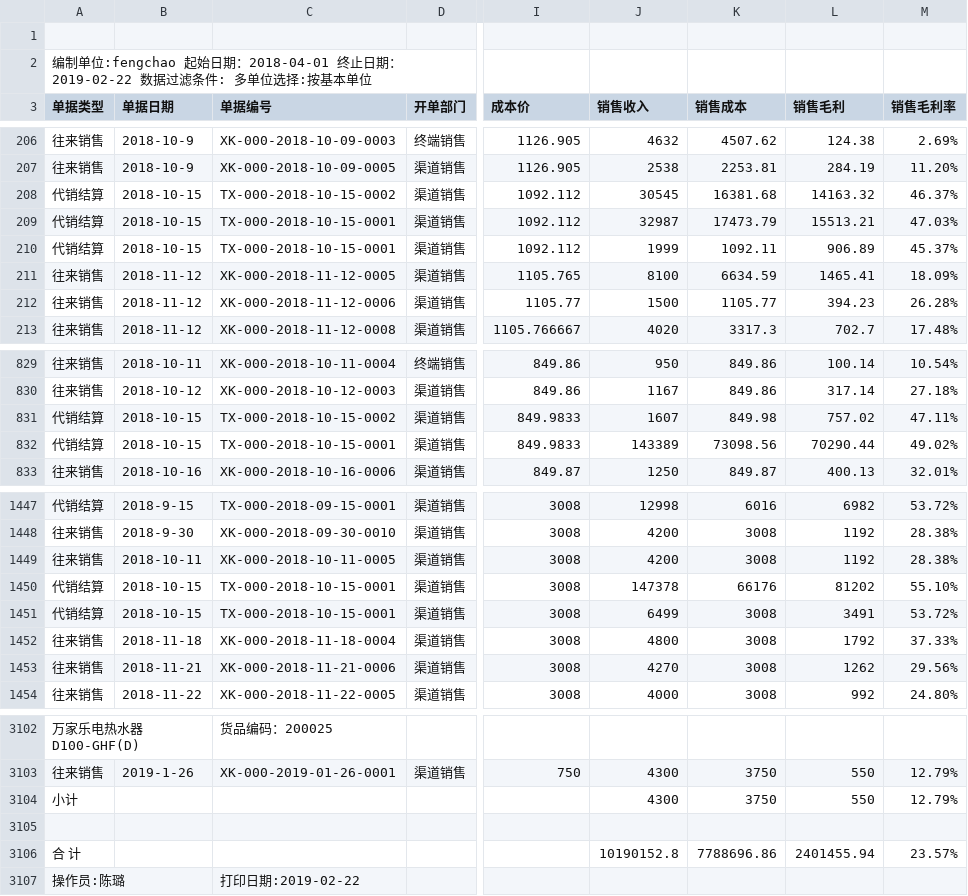
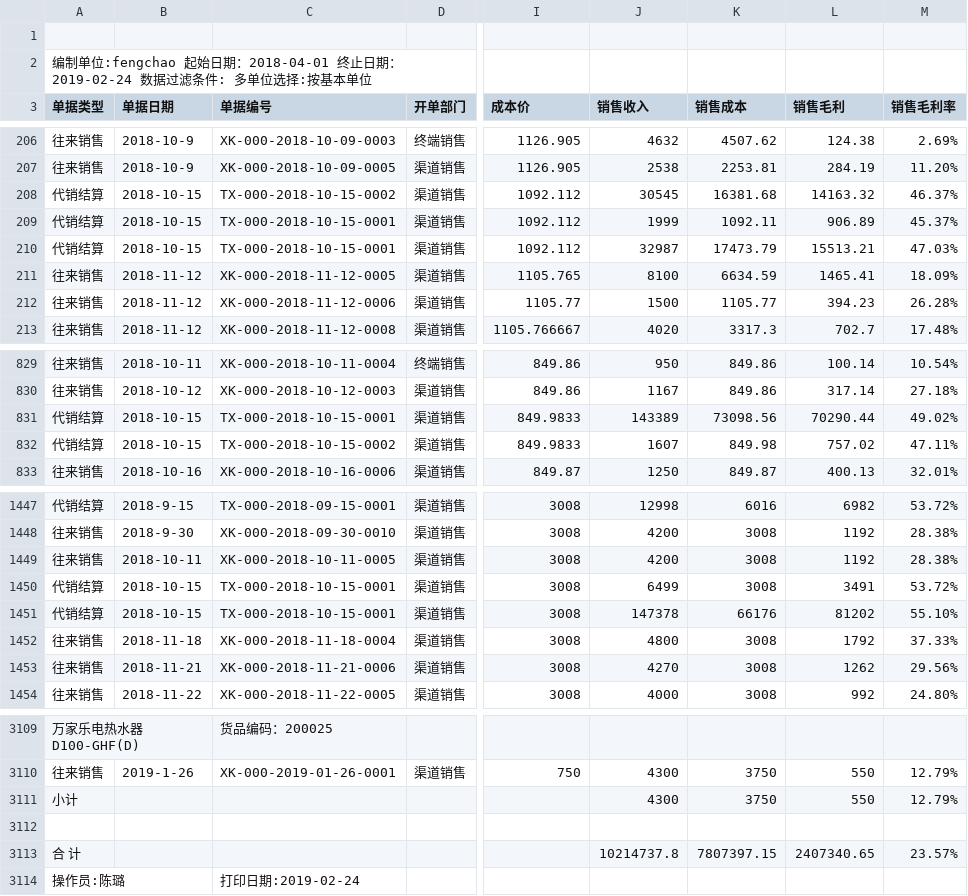
Before and after one commit to bog5d/Feng-chao, a CSV file: profit.csv, drawn as a sheet; only a part is shown, gaps mark what is left out; addresses are those after the commit; the diff covers the shown part only; the diff names each change by its address in the sheet, - before the commit and + after, or states it on an @@ line.

```diff
--- a/profit.csv
+++ b/profit.csv
-A2 (单据类型): …止日期：2019-02-22 数据过滤…
+A2 (单据类型): …止日期：2019-02-24 数据过滤…
@@ row 209 moved to row 210: 代销结算 @@
@@ row 831 moved to row 832: 代销结算 @@
@@ row 1450 moved to row 1451: 代销结算 @@
-J3113 (销售收入): 10190152.8
+J3113 (销售收入): 10214737.8
-K3113 (销售成本): 7788696.86
+K3113 (销售成本): 7807397.15
-L3113 (销售毛利): 2401455.94
+L3113 (销售毛利): 2407340.65
-C3114 (单据编号): 打印日期:2019-02-22
+C3114 (单据编号): 打印日期:2019-02-24
```
Also changed, not shown: 12 added rows and 5 removed rows elsewhere in this file.
